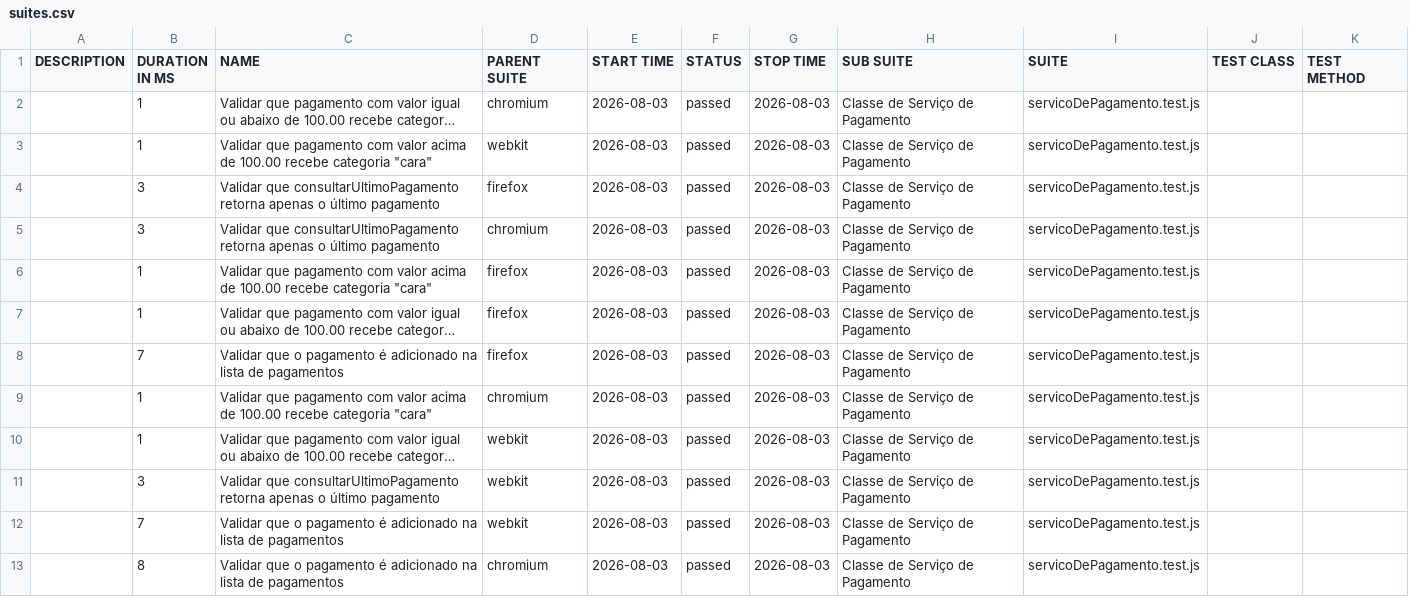
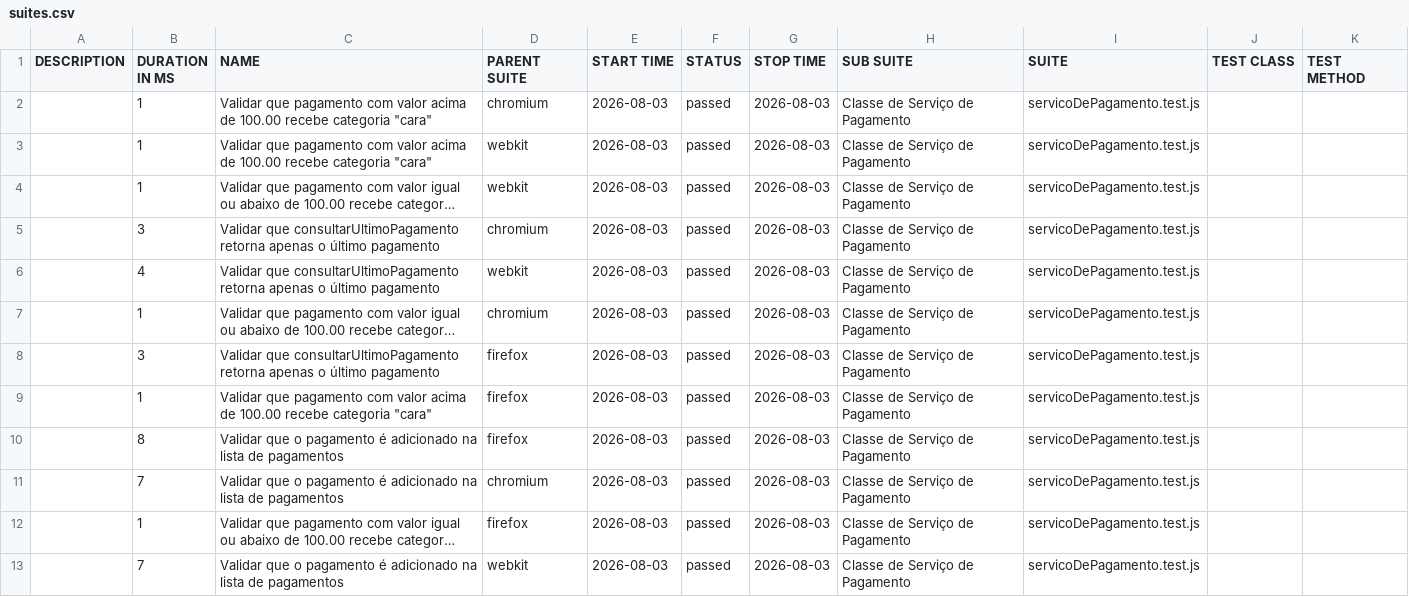
Before and after one commit to Pattyd08/trabalho-conclusao-ci, a CSV file: deploy/data/suites.csv, drawn as a sheet; long unchanged cells end in …; removed rows and columns are numbered as before the commit, all else as after; the diff names each change by its address in the sheet, - before the commit and + after, or states it on an @@ line.

Commit message:
deploy: 3a88e52776d48c73abc2d0bb24ecb81035bb7684

```diff
--- a/deploy/data/suites.csv
+++ b/deploy/data/suites.csv
@@ row 9 moved to row 2: 1 @@
@@ row 10 moved to row 4: 1 @@
+row 6:  | 4 | Validar que consultarUltimoPagamento retorna apenas o último pagamento | webkit | 2026-08-03 | passed | 2026-08-03 | Classe de Serviço de Pagamento | servicoDePagamento.test.js
+row 10:  | 8 | Validar que o pagamento é adicionado na lista de pagamentos | firefox | 2026-08-03 | passed | 2026-08-03 | Classe de Serviço de Pagamento | servicoDePagamento.test.js
+row 11:  | 7 | Validar que o pagamento é adicionado na lista de pagamentos | chromium | 2026-08-03 | passed | 2026-08-03 | Classe de Serviço de Pagamento | servicoDePagamento.test.js
-row 8:  | 7 | Validar que o pagamento é adicionado na lista de pagamentos | firefox | 2026-08-03 | passed | 2026-08-03 | Classe de Serviço de Pagamento | servicoDePagamento.test.js
-row 11:  | 3 | Validar que consultarUltimoPagamento retorna apenas o último pagamento | webkit | 2026-08-03 | passed | 2026-08-03 | Classe de Serviço de Pagamento | servicoDePagamento.test.js
-row 13:  | 8 | Validar que o pagamento é adicionado na lista de pagamentos | chromium | 2026-08-03 | passed | 2026-08-03 | Classe de Serviço de Pagamento | servicoDePagamento.test.js
```
Also changed, not shown: 45 other files.
